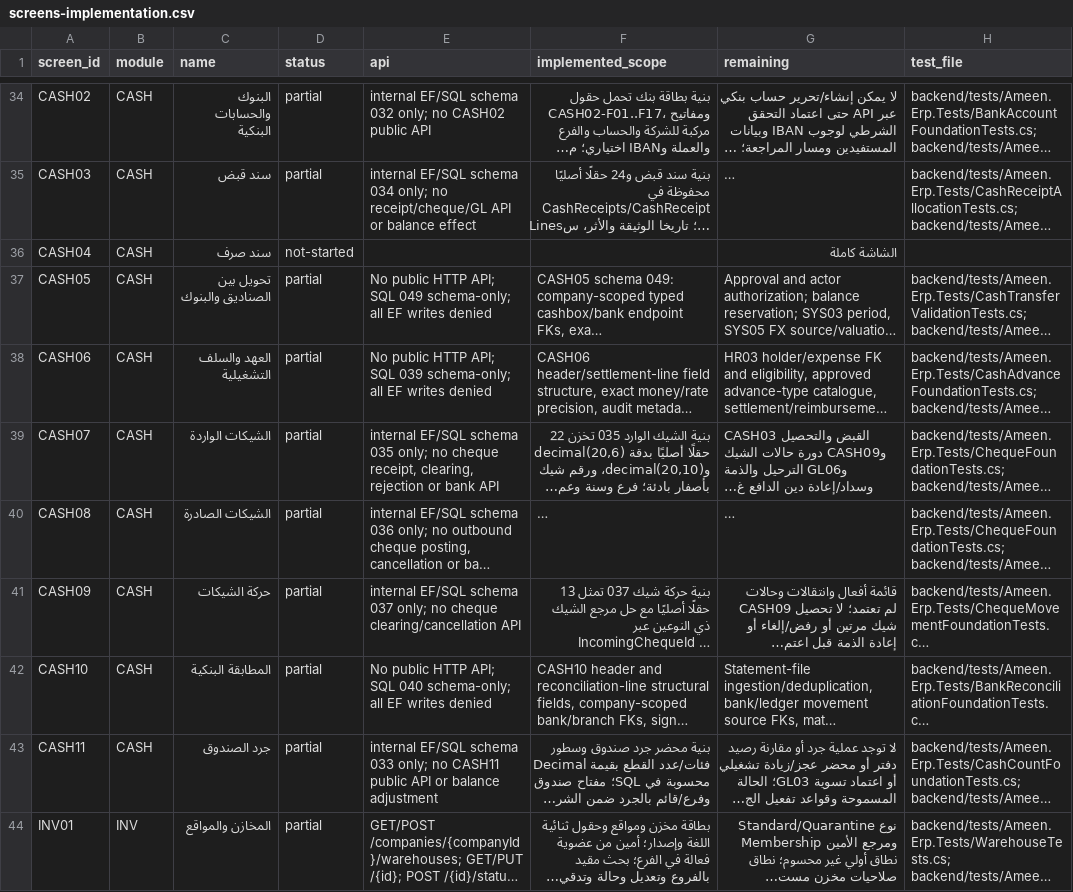
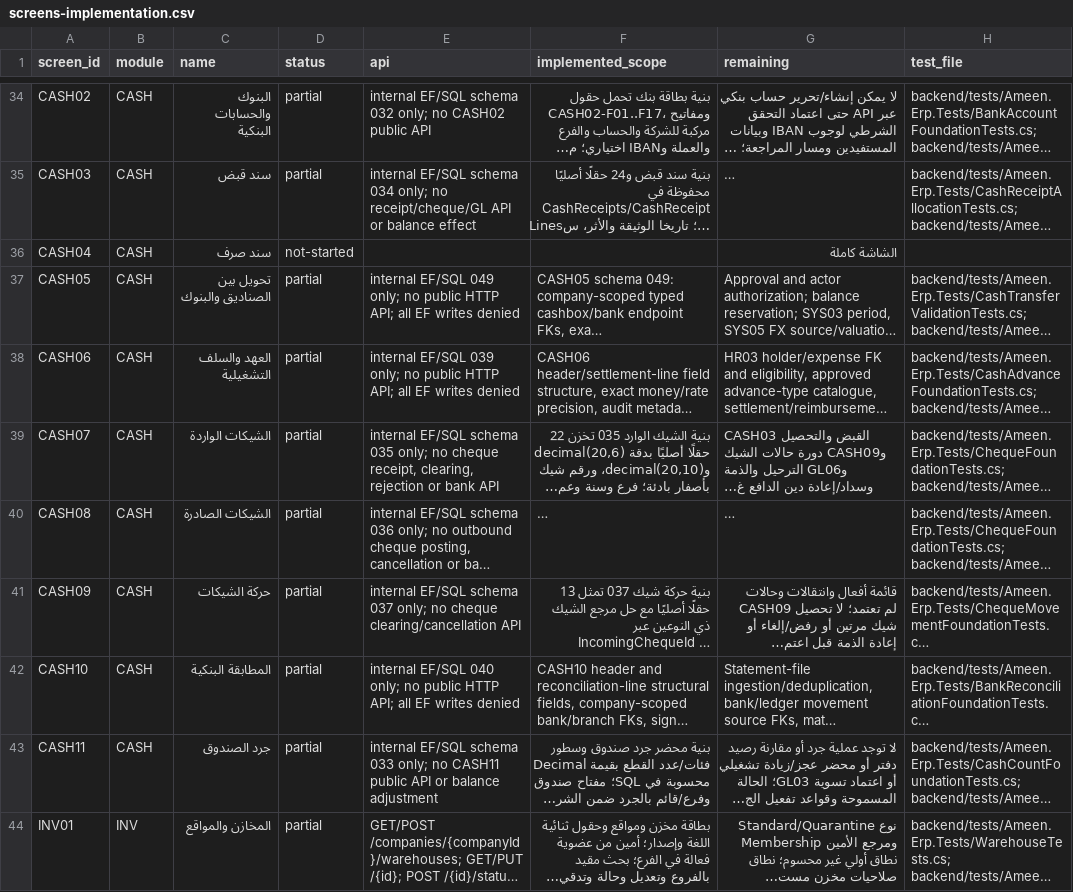
Before and after one commit to ameenalqershi/ameen-erp, a CSV file: docs/backend/screens-implementation.csv, drawn as a sheet; only a part is shown, gaps mark what is left out; long unchanged cells end in …; the diff names each change by its address in the sheet, - before the commit and + after, or states it on an @@ line.

```diff
--- a/docs/backend/screens-implementation.csv
+++ b/docs/backend/screens-implementation.csv
-E37 (api): No public HTTP API; SQL 049 schema-only; all EF…
+E37 (api): internal EF/SQL 049 only; no public HTTP API; all EF…
-E38 (api): No public HTTP API; SQL 039 schema-only; all EF…
+E38 (api): internal EF/SQL 039 only; no public HTTP API; all EF…
-E42 (api): No public HTTP API; SQL 040 schema-only; all EF…
+E42 (api): internal EF/SQL 040 only; no public HTTP API; all EF…
```
Also changed, not shown: docs/backend/fields-implementation.csv, 3 other files.
